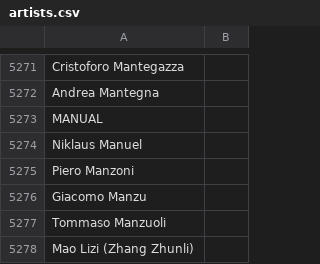
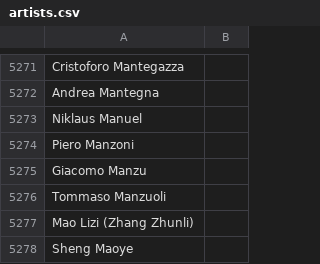
Before and after one commit to spark251/PlantArtistCorrelator, a CSV file: artists.csv, drawn as a sheet; only a part is shown, gaps mark what is left out; the shorter side is filled out with more unchanged rows; the diff names each change by its address in the sheet, - before the commit and + after, or states it on an @@ line.

```diff
--- a/artists.csv
+++ b/artists.csv
-row 5273: MANUAL
```
Also changed, not shown: 2 other files.
